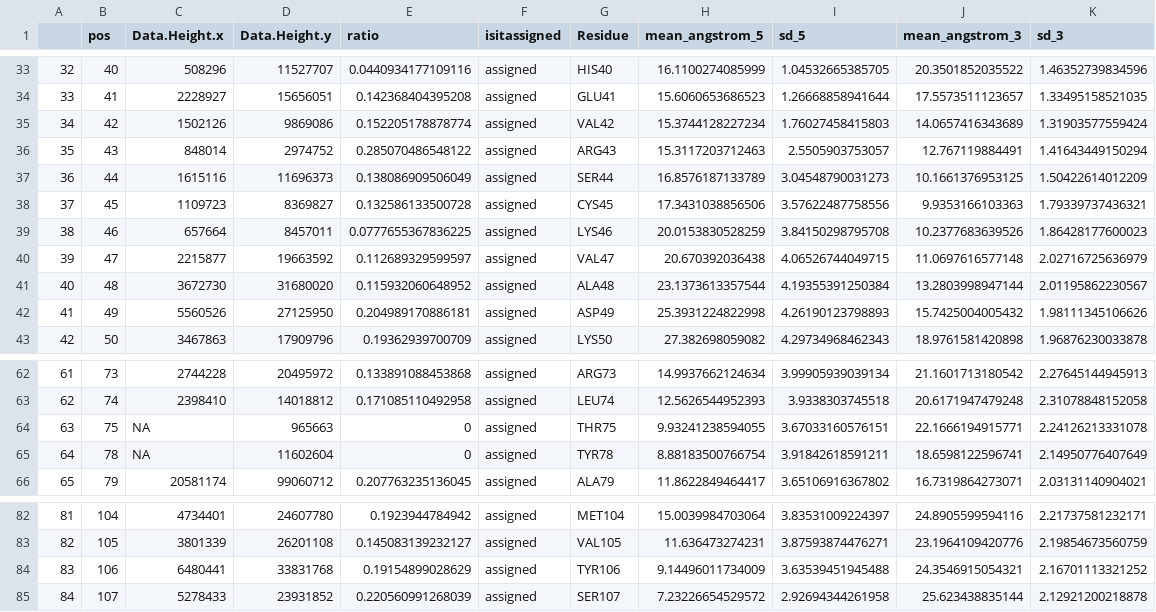
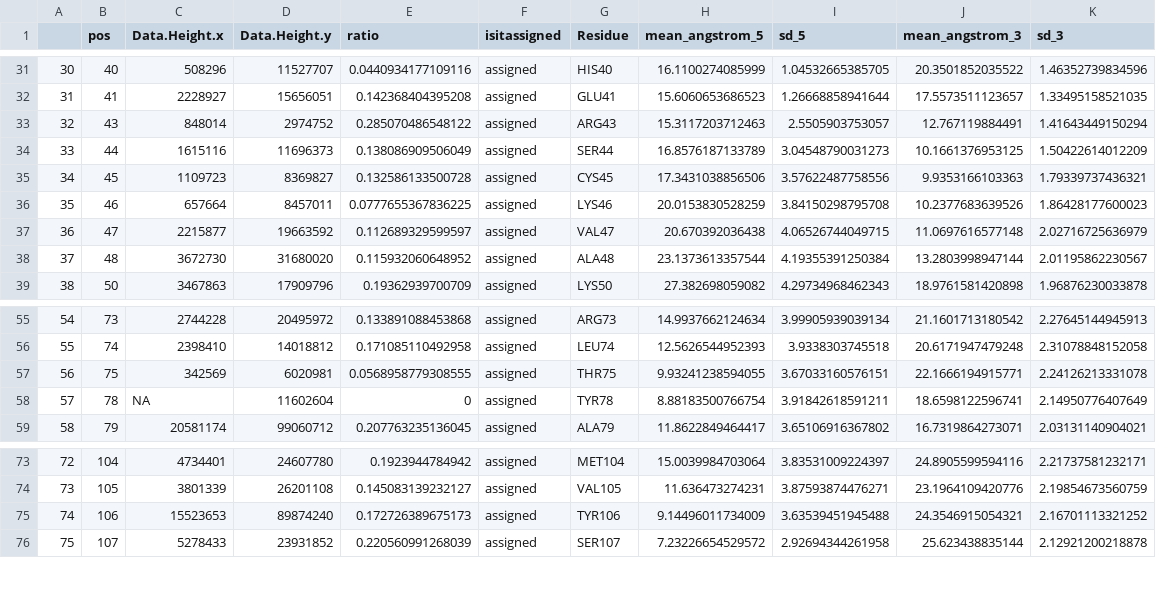
Before and after one commit to rown-h/SSB_Polarity, a CSV file: Output/CSV/hSSB2_5-PRE_unscaled.csv, drawn as a sheet; only a part is shown, gaps mark what is left out; removed rows and columns are numbered as before the commit, all else as after; the diff covers the shown part only; the diff names each change by its address in the sheet, - before the commit and + after, or states it on an @@ line.

```diff
--- a/Output/CSV/hSSB2_5-PRE_unscaled.csv
+++ b/Output/CSV/hSSB2_5-PRE_unscaled.csv
@@ column A renumbered from row 16 down @@
-row 35: 34 | 42 | 1502126 | 9869086 | 0.152205178878774 | assigned | VAL42 | 15.3744128227234 | 1.76027458415803 | 14.0657416343689 | 1.31903577559424
-row 42: 41 | 49 | 5560526 | 27125950 | 0.204989170886181 | assigned | ASP49 | 25.3931224822998 | 4.26190123798893 | 15.7425004005432 | 1.98111345106626
-C57 (Data.Height.x): NA
+C57 (Data.Height.x): 342569
-D57 (Data.Height.y): 965663
+D57 (Data.Height.y): 6020981
-E57 (ratio): 0
+E57 (ratio): 0.0568958779308555
-C75 (Data.Height.x): 6480441
+C75 (Data.Height.x): 15523653
-D75 (Data.Height.y): 33831768
+D75 (Data.Height.y): 89874240
-E75 (ratio): 0.19154899028629
+E75 (ratio): 0.172726389675173
```
Also changed, not shown: 9 removed rows elsewhere in this file, Output/CSV/hSSB2_3-PRE_unscaled.csv, 18 other files.
